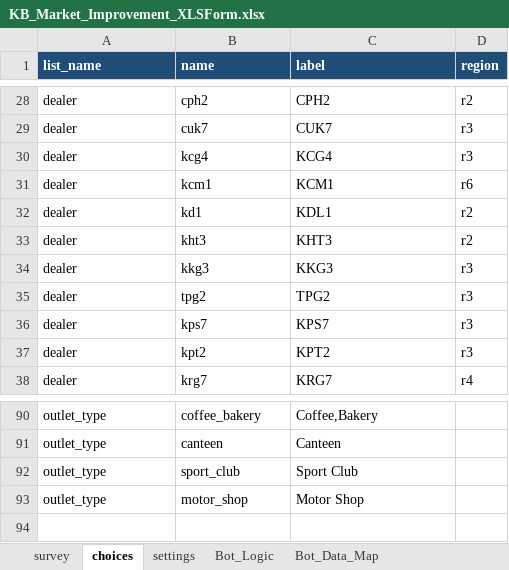
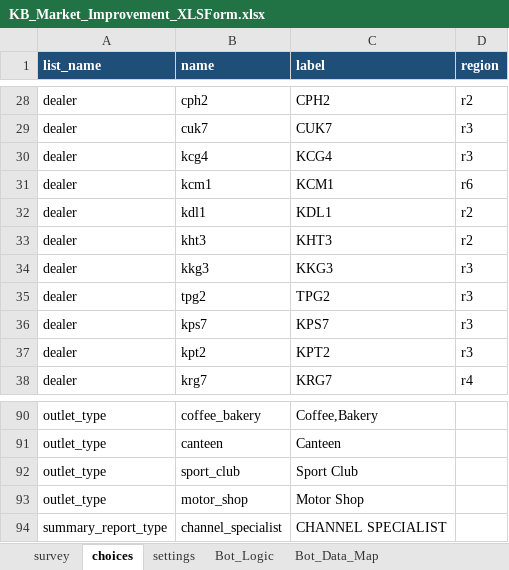
Before and after one commit to phearomITE/Market_Survey, an Excel workbook: templates/KB_Market_Improvement_XLSForm.xlsx, sheet choices, drawn as a sheet; only a part is shown, gaps mark what is left out; values as stored, in another font and other column widths than the file's, no borders; the diff names each change by its address in the sheet, - before the commit and + after, or states it on an @@ line.

```diff
--- a/templates/KB_Market_Improvement_XLSForm.xlsx (sheet choices)
+++ b/templates/KB_Market_Improvement_XLSForm.xlsx (sheet choices)
-B32 (name): kd1
+B32 (name): kdl1
+row 94: summary_report_type | channel_specialist | CHANNEL SPECIALIST
```
Also changed, not shown: sheet survey, sheet Bot_Data_Map, sheet Bot_Logic, 11 other files.
